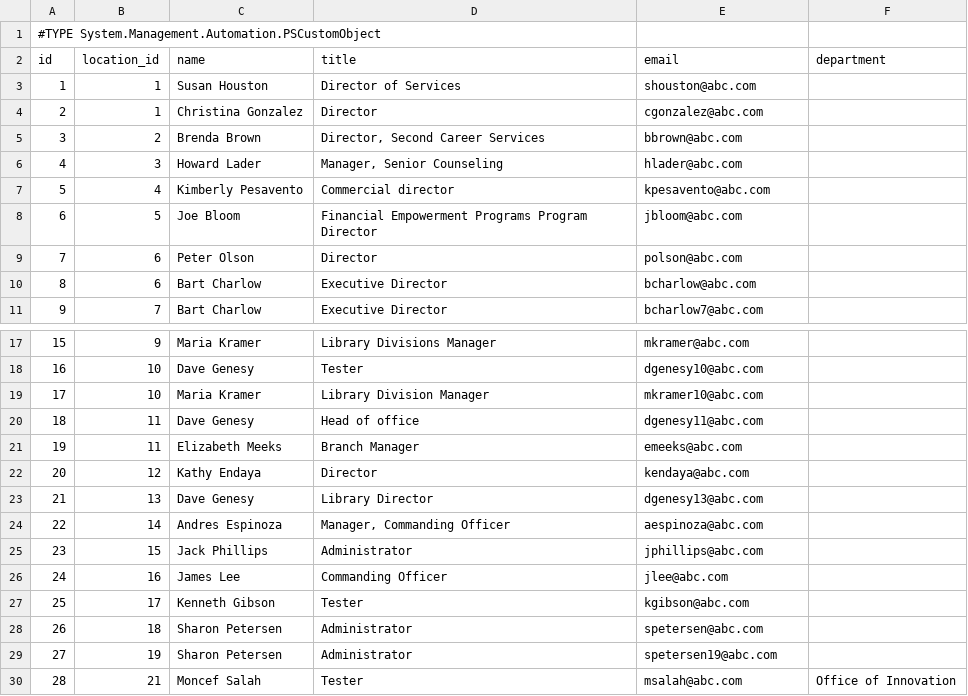
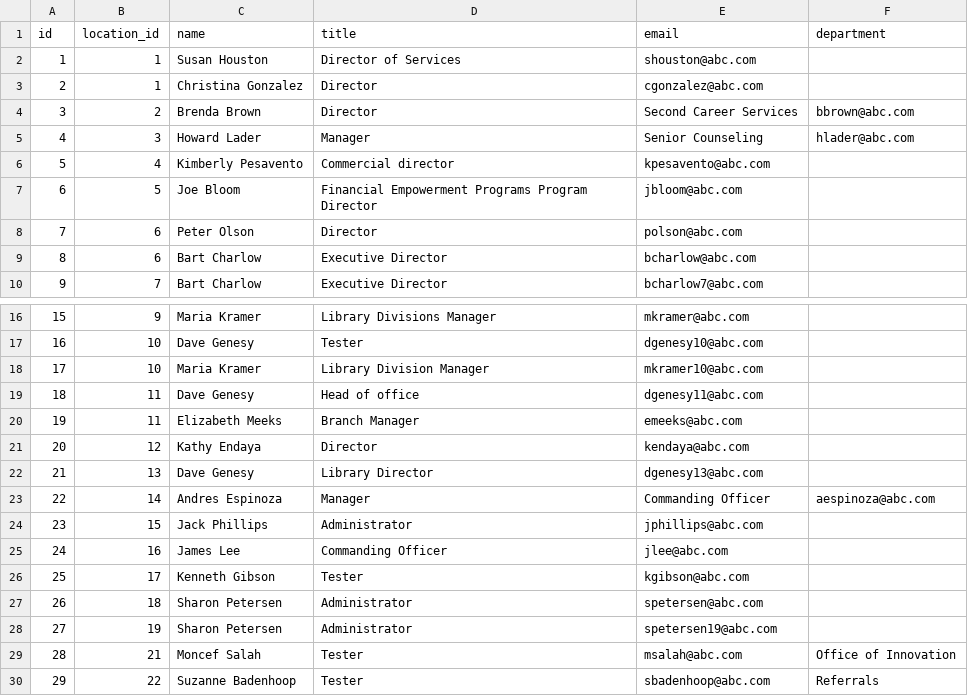
Before and after one commit to Greenmeat-test/DevOps-Fundamentals, a CSV file: PowerShell/accounts_new.csv, drawn as a sheet; only a part is shown, gaps mark what is left out; the shorter side is filled out with more unchanged rows; removed rows and columns are numbered as before the commit, all else as after; the diff names each change by its address in the sheet, - before the commit and + after, or states it on an @@ line.

Commit message:
update PowerShell task2

```diff
--- a/PowerShell/accounts_new.csv
+++ b/PowerShell/accounts_new.csv
-row 1: #TYPE System.Management.Automation.PSCustomObject
-D4 (title): Director, Second Career Services
+D4 (title): Director
-E4 (email): bbrown@abc.com
+E4 (email): Second Career Services
-F4 (department): (empty)
+F4 (department): bbrown@abc.com
-D5 (title): Manager, Senior Counseling
+D5 (title): Manager
-E5 (email): hlader@abc.com
+E5 (email): Senior Counseling
-F5 (department): (empty)
+F5 (department): hlader@abc.com
-D23 (title): Manager, Commanding Officer
+D23 (title): Manager
-E23 (email): aespinoza@abc.com
+E23 (email): Commanding Officer
-F23 (department): (empty)
+F23 (department): aespinoza@abc.com
```
Also changed, not shown: 1 other file.
